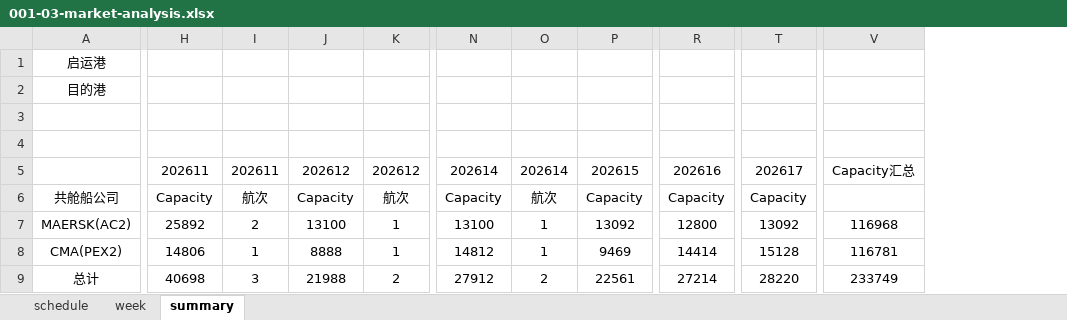
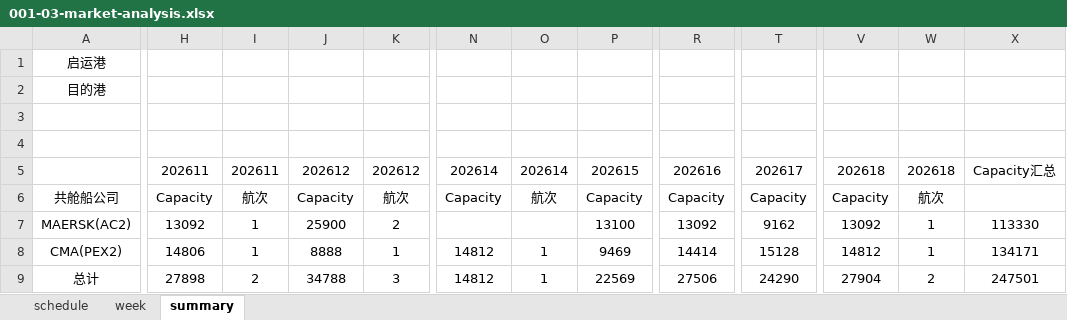
Before and after one commit to smartpu/Shipping-Schedule, an Excel workbook: Data/001-03-market-analysis.xlsx, sheet summary, drawn as a sheet; only a part is shown, gaps mark what is left out; values as stored, in another font and other column widths than the file's, no borders; removed rows and columns are numbered as before the commit, all else as after; the diff covers the shown part only; the diff names each change by its address in the sheet, - before the commit and + after, or states it on an @@ line.

Commit message:
Update data: market analysis, market watch, booking summary

```diff
--- a/Data/001-03-market-analysis.xlsx (sheet summary)
+++ b/Data/001-03-market-analysis.xlsx (sheet summary)
-column V, rows 5-9: Capacity汇总 |  | 116968 | 116781 | 233749
+column V, rows 5-9: 202618 | Capacity | 13092 | 14812 | 27904
+column W, rows 5-9: 202618 | 航次 | 1 | 1 | 2
+column X, rows 5-9: Capacity汇总 |  | 113330 | 134171 | 247501
-H7: 25892
+H7: 13092
-I7: 2
+I7: 1
-J7: 13100
+J7: 25900
-K7: 1
+K7: 2
-N7: 13100
+N7: (empty)
-O7: 1
+O7: (empty)
-P7: 13092
+P7: 13100
-R7: 12800
+R7: 13092
-T7: 13092
+T7: 9162
-H9: 40698
+H9: 27898
-I9: 3
+I9: 2
-J9: 21988
+J9: 34788
-K9: 2
+K9: 3
-N9: 27912
+N9: 14812
-O9: 2
+O9: 1
-P9: 22561
+P9: 22569
-R9: 27214
+R9: 27506
-T9: 28220
+T9: 24290
```
Also changed, not shown: 6 edited cells elsewhere in this sheet, sheet schedule, 1 other file.
